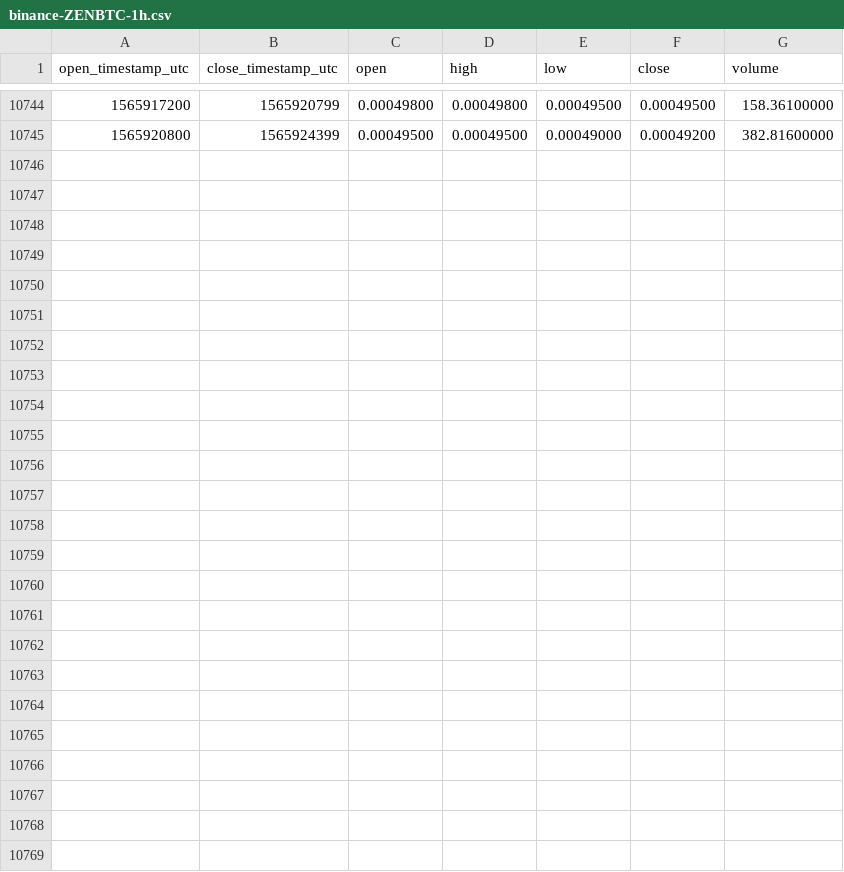
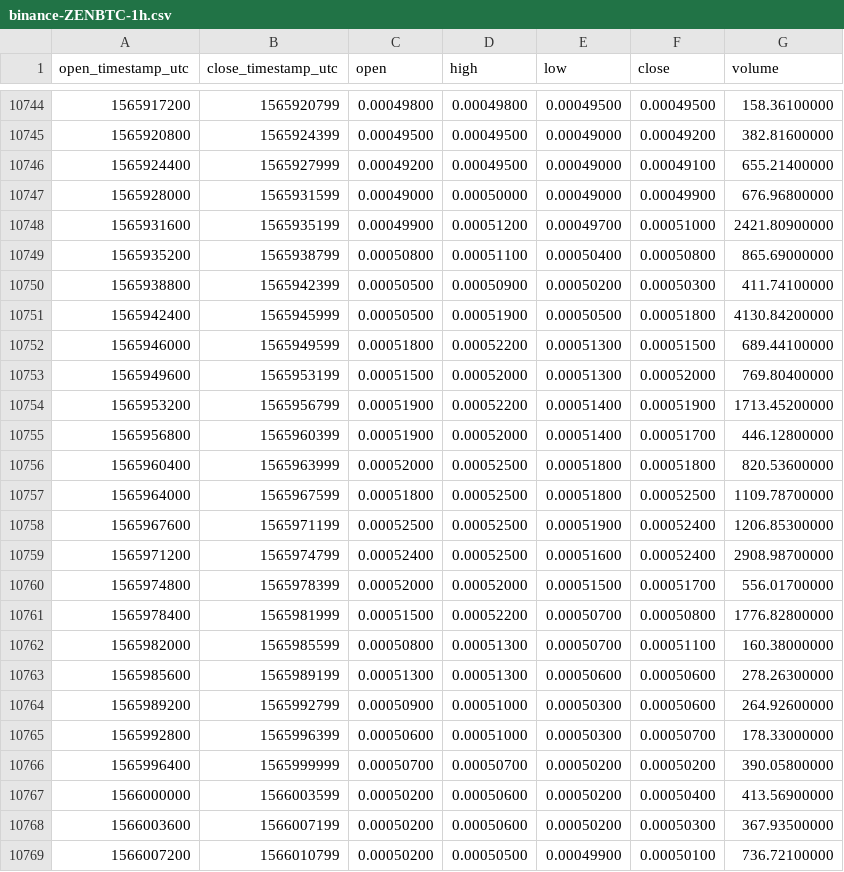
Before and after one commit to cryptobigbro/binance-ZENBTC, a CSV file: binance-ZENBTC-1h.csv, drawn as a sheet; only a part is shown, gaps mark what is left out; the diff names each change by its address in the sheet, - before the commit and + after, or states it on an @@ line.

Commit message:
Update OHLCV data.

```diff
--- a/binance-ZENBTC-1h.csv
+++ b/binance-ZENBTC-1h.csv
+row 10746: 1565924400 | 1565927999 | 0.00049200 | 0.00049500 | 0.00049000 | 0.00049100 | 655.21400000
+row 10747: 1565928000 | 1565931599 | 0.00049000 | 0.00050000 | 0.00049000 | 0.00049900 | 676.96800000
+row 10748: 1565931600 | 1565935199 | 0.00049900 | 0.00051200 | 0.00049700 | 0.00051000 | 2421.80900000
+row 10749: 1565935200 | 1565938799 | 0.00050800 | 0.00051100 | 0.00050400 | 0.00050800 | 865.69000000
+row 10750: 1565938800 | 1565942399 | 0.00050500 | 0.00050900 | 0.00050200 | 0.00050300 | 411.74100000
+row 10751: 1565942400 | 1565945999 | 0.00050500 | 0.00051900 | 0.00050500 | 0.00051800 | 4130.84200000
+row 10752: 1565946000 | 1565949599 | 0.00051800 | 0.00052200 | 0.00051300 | 0.00051500 | 689.44100000
+row 10753: 1565949600 | 1565953199 | 0.00051500 | 0.00052000 | 0.00051300 | 0.00052000 | 769.80400000
+row 10754: 1565953200 | 1565956799 | 0.00051900 | 0.00052200 | 0.00051400 | 0.00051900 | 1713.45200000
+row 10755: 1565956800 | 1565960399 | 0.00051900 | 0.00052000 | 0.00051400 | 0.00051700 | 446.12800000
+row 10756: 1565960400 | 1565963999 | 0.00052000 | 0.00052500 | 0.00051800 | 0.00051800 | 820.53600000
+row 10757: 1565964000 | 1565967599 | 0.00051800 | 0.00052500 | 0.00051800 | 0.00052500 | 1109.78700000
+row 10758: 1565967600 | 1565971199 | 0.00052500 | 0.00052500 | 0.00051900 | 0.00052400 | 1206.85300000
+row 10759: 1565971200 | 1565974799 | 0.00052400 | 0.00052500 | 0.00051600 | 0.00052400 | 2908.98700000
+row 10760: 1565974800 | 1565978399 | 0.00052000 | 0.00052000 | 0.00051500 | 0.00051700 | 556.01700000
+row 10761: 1565978400 | 1565981999 | 0.00051500 | 0.00052200 | 0.00050700 | 0.00050800 | 1776.82800000
+row 10762: 1565982000 | 1565985599 | 0.00050800 | 0.00051300 | 0.00050700 | 0.00051100 | 160.38000000
+row 10763: 1565985600 | 1565989199 | 0.00051300 | 0.00051300 | 0.00050600 | 0.00050600 | 278.26300000
+row 10764: 1565989200 | 1565992799 | 0.00050900 | 0.00051000 | 0.00050300 | 0.00050600 | 264.92600000
+row 10765: 1565992800 | 1565996399 | 0.00050600 | 0.00051000 | 0.00050300 | 0.00050700 | 178.33000000
+row 10766: 1565996400 | 1565999999 | 0.00050700 | 0.00050700 | 0.00050200 | 0.00050200 | 390.05800000
+row 10767: 1566000000 | 1566003599 | 0.00050200 | 0.00050600 | 0.00050200 | 0.00050400 | 413.56900000
+row 10768: 1566003600 | 1566007199 | 0.00050200 | 0.00050600 | 0.00050200 | 0.00050300 | 367.93500000
+row 10769: 1566007200 | 1566010799 | 0.00050200 | 0.00050500 | 0.00049900 | 0.00050100 | 736.72100000
```
Also changed, not shown: binance-ZENBTC-1d.csv.
